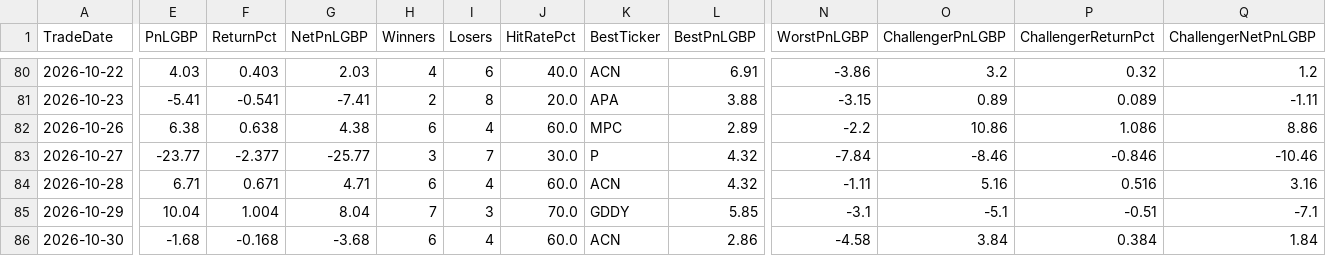
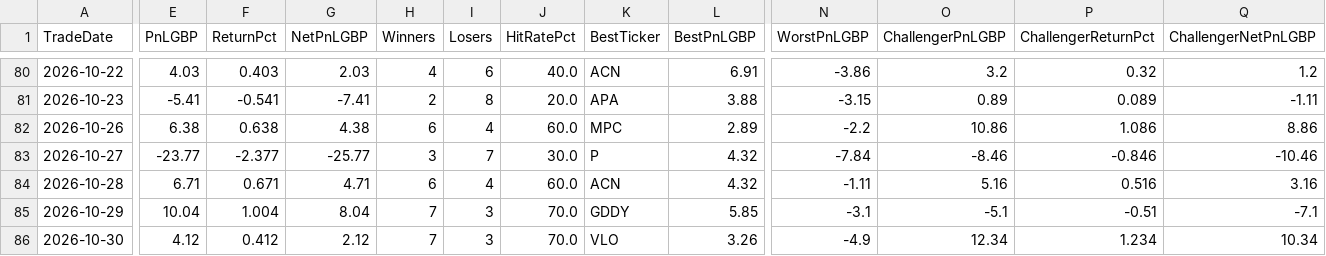
Before and after one commit to MrinalBhargava/sp500-dashboard, a CSV file: daily_pnl.csv, drawn as a sheet; only a part is shown, gaps mark what is left out; the diff covers the shown part only; the diff names each change by its address in the sheet, - before the commit and + after, or states it on an @@ line.

```diff
--- a/daily_pnl.csv
+++ b/daily_pnl.csv
-E86 (PnLGBP): -1.68
+E86 (PnLGBP): 4.12
-F86 (ReturnPct): -0.168
+F86 (ReturnPct): 0.412
-G86 (NetPnLGBP): -3.68
+G86 (NetPnLGBP): 2.12
-H86 (Winners): 6
+H86 (Winners): 7
-I86 (Losers): 4
+I86 (Losers): 3
-J86 (HitRatePct): 60.0
+J86 (HitRatePct): 70.0
-K86 (BestTicker): ACN
+K86 (BestTicker): VLO
-L86 (BestPnLGBP): 2.86
+L86 (BestPnLGBP): 3.26
-N86 (WorstPnLGBP): -4.58
+N86 (WorstPnLGBP): -4.9
-O86 (ChallengerPnLGBP): 3.84
+O86 (ChallengerPnLGBP): 12.34
-P86 (ChallengerReturnPct): 0.384
+P86 (ChallengerReturnPct): 1.234
-Q86 (ChallengerNetPnLGBP): 1.84
+Q86 (ChallengerNetPnLGBP): 10.34
```
Also changed, not shown: 8 edited cells elsewhere in this file, positions_pnl.csv.
